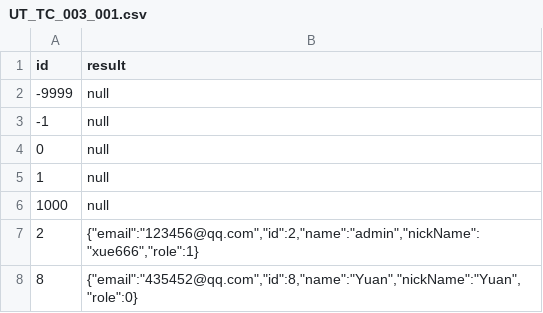
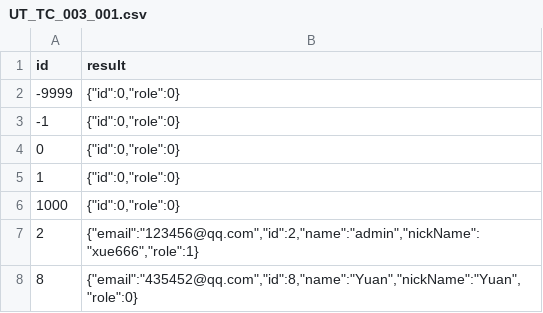
Before and after one commit to ssexuejinwei/softTest-webshopping, a CSV file: src/testCase/UT/UT_TC_003_001.csv, drawn as a sheet.

```diff
--- a/src/testCase/UT/UT_TC_003_001.csv
+++ b/src/testCase/UT/UT_TC_003_001.csv
@@ -1,7 +1,7 @@
 id,result
--9999,null
--1,null
-0,null
-1,null
-1000,null
+-9999,"{""id"":0,""role"":0}"
+-1,"{""id"":0,""role"":0}"
+0,"{""id"":0,""role"":0}"
+1,"{""id"":0,""role"":0}"
+1000,"{""id"":0,""role"":0}"
 2,"{""email"":""123456@qq.com"",""id"":2,""name"":""admin"",""nickName"":""xue666"",""role"":1}"
```
Also changed, not shown: src/testCase/IT/IT_TD_003_004.csv, src/testCase/UT/UT_TC_001_002.csv, 5 other files.
